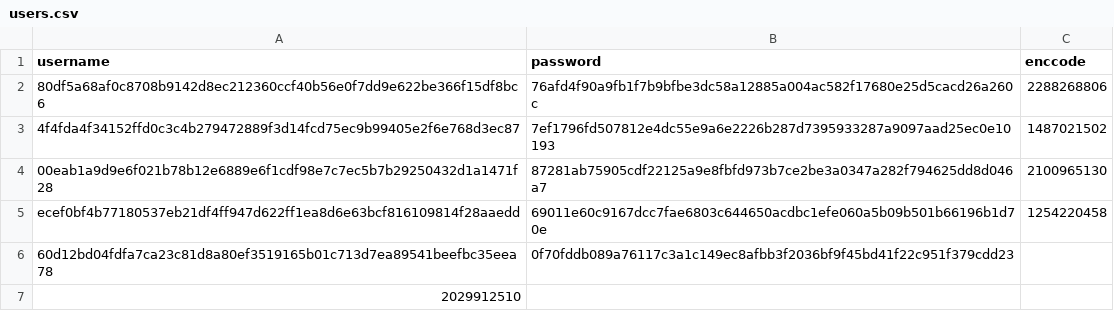
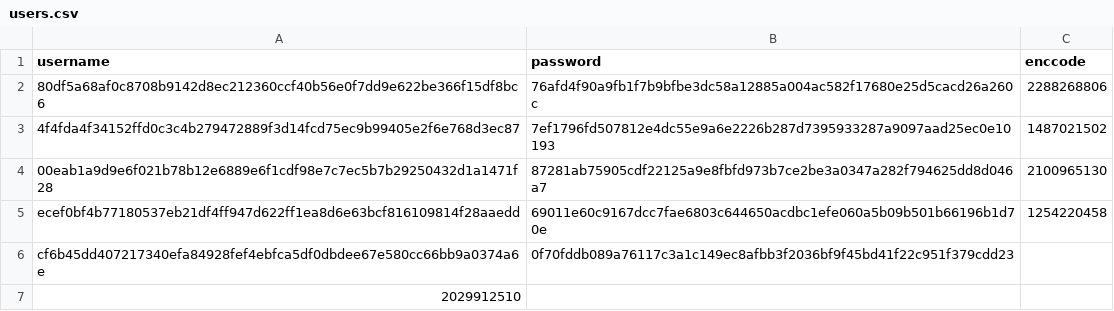
Before and after one commit to Bear-Resort/bear-resort.github.io, a CSV file: assets/js/users.csv, drawn as a sheet.

Commit message:
update on passcode logic

```diff
--- a/assets/js/users.csv
+++ b/assets/js/users.csv
@@ -5,3 +5,3 @@ username, password, enccode
 ecef0bf4b77180537eb21df4ff947d622ff1ea8d6e63bcf816109814f28aaedd,69011e60c9167dcc7fae6803c644650acdbc1efe060a5b09b501b66196b1d70e, 1254220458
-60d12bd04fdfa7ca23c81d8a80ef3519165b01c713d7ea89541beefbc35eea78,0f70fddb089a76117c3a1c149ec8afbb3f2036bf9f45bd41f22c951f379cdd23,
+cf6b45dd407217340efa84928fef4ebfca5df0dbdee67e580cc66bb9a0374a6e,0f70fddb089a76117c3a1c149ec8afbb3f2036bf9f45bd41f22c951f379cdd23,
 2029912510
```
